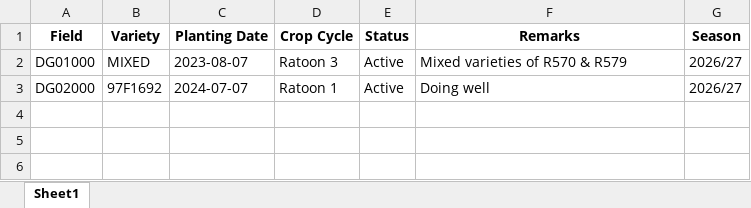
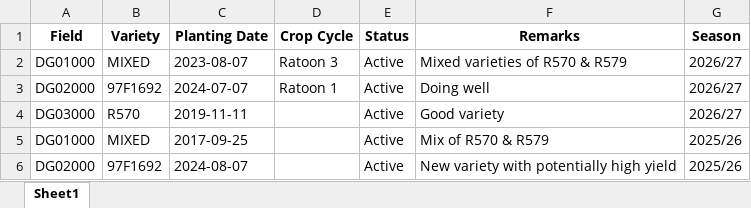
Before and after one commit to psibale/farm-management-system, an Excel workbook: data/crop_register.xlsx, sheet Sheet1, drawn as a sheet; values as stored, in another font and other column widths than the file's, no borders; the diff names each change by its address in the sheet, - before the commit and + after, or states it on an @@ line.

```diff
--- a/data/crop_register.xlsx (sheet Sheet1)
+++ b/data/crop_register.xlsx (sheet Sheet1)
+row 4: DG03000 | R570 | 2019-11-11 |  | Active | Good variety | 2026/27
+row 5: DG01000 | MIXED | 2017-09-25 |  | Active | Mix of R570 & R579 | 2025/26
+row 6: DG02000 | 97F1692 | 2024-08-07 |  | Active | New variety with potentially high yield | 2025/26
```
Also changed, not shown: data/crop_estimates.xlsx, data/mill_return.xlsx, 23 other files.
